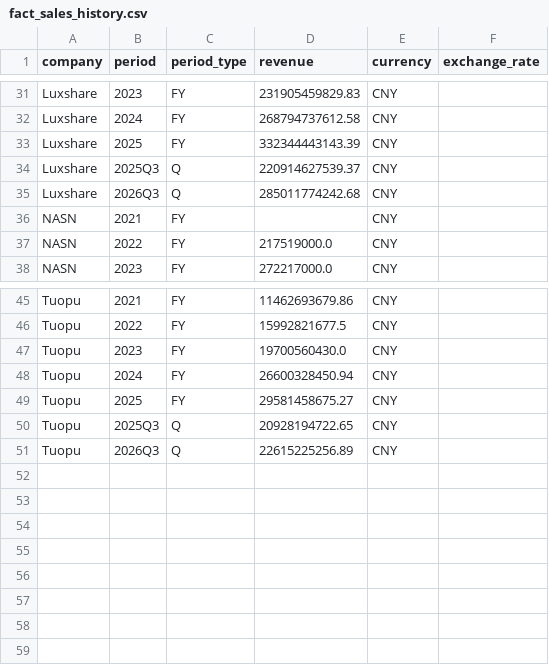
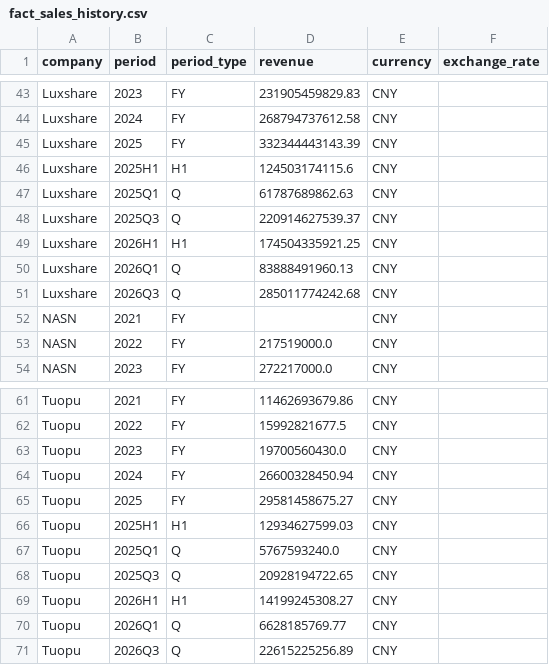
Before and after one commit to Z0228987/Competitor-Analysis, a CSV file: data/fact_sales_history.csv, drawn as a sheet; only a part is shown, gaps mark what is left out; the diff covers the shown part only; the diff names each change by its address in the sheet, - before the commit and + after, or states it on an @@ line.

```diff
--- a/data/fact_sales_history.csv
+++ b/data/fact_sales_history.csv
+row 46: Luxshare | 2025H1 | H1 | 124503174115.6 | CNY
+row 47: Luxshare | 2025Q1 | Q | 61787689862.63 | CNY
+row 49: Luxshare | 2026H1 | H1 | 174504335921.25 | CNY
+row 50: Luxshare | 2026Q1 | Q | 83888491960.13 | CNY
+row 66: Tuopu | 2025H1 | H1 | 12934627599.03 | CNY
+row 67: Tuopu | 2025Q1 | Q | 5767593240.0 | CNY
+row 69: Tuopu | 2026H1 | H1 | 14199245308.27 | CNY
+row 70: Tuopu | 2026Q1 | Q | 6628185769.77 | CNY
```
Also changed, not shown: 12 added rows elsewhere in this file, data/fact_profit_history.csv.
